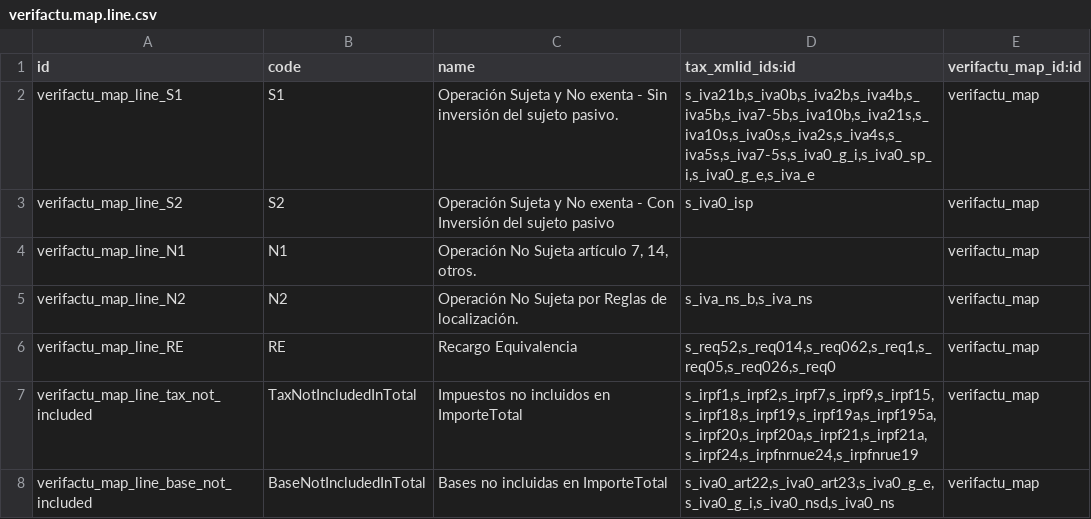
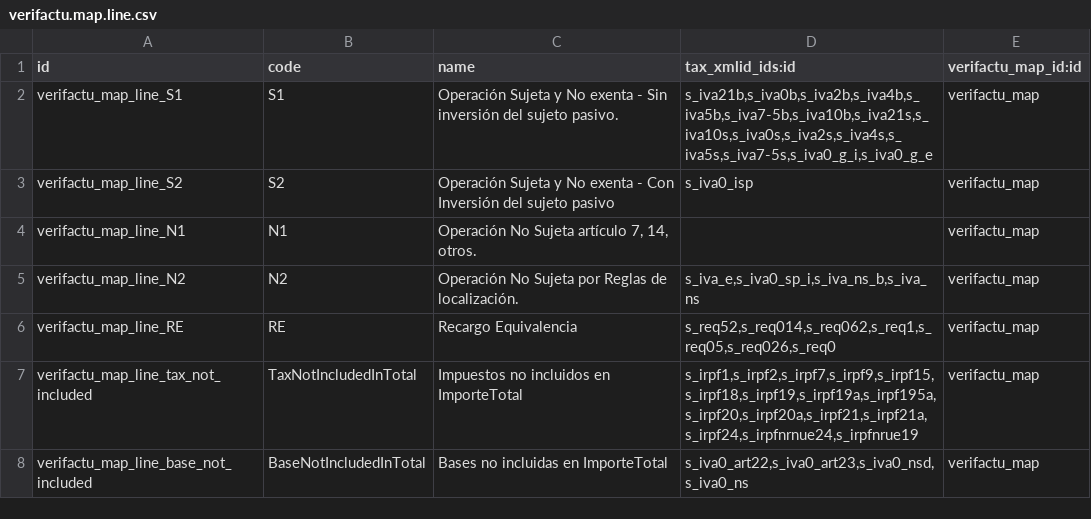
Before and after one commit to Rial-Sidoo/l10n-spain, a CSV file: l10n_es_verifactu_oca/data/verifactu.map.line.csv, drawn as a sheet.

Commit message:
[IMP] l10n_es_verifactu_oca: Exempt causes + better classification
Adaptation of #4499 now using the exempt causes already included in
this Odoo version.

There's a mix between the mapping included in this module and the one
that Odoo provides, but let's keep it for now. Odoo definition is
static, while the mapping provided here can be planned for future
changes, but no changes have occurred meanwhile, as it's very stable
since SII, so we may want to remove that complex part, and restore it
only if needed in the future.

Co-Authored-By: almumu <almudena.delapuente@factorlibre.com>

```diff
--- a/l10n_es_verifactu_oca/data/verifactu.map.line.csv
+++ b/l10n_es_verifactu_oca/data/verifactu.map.line.csv
@@ -1,8 +1,8 @@
 id,code,name,tax_xmlid_ids:id,verifactu_map_id:id
-"verifactu_map_line_S1","S1","Operación Sujeta y No exenta - Sin inversión del sujeto pasivo.","s_iva21b,s_iva0b,s_iva2b,s_iva4b,s_iva5b,s_iva7-5b,s_iva10b,s_iva21s,s_iva10s,s_iva0s,s_iva2s,s_iva4s,s_iva5s,s_iva7-5s,s_iva0_g_i,s_iva0_sp_i,s_iva0_g_e,s_iva_e","verifactu_map"
+"verifactu_map_line_S1","S1","Operación Sujeta y No exenta - Sin inversión del sujeto pasivo.","s_iva21b,s_iva0b,s_iva2b,s_iva4b,s_iva5b,s_iva7-5b,s_iva10b,s_iva21s,s_iva10s,s_iva0s,s_iva2s,s_iva4s,s_iva5s,s_iva7-5s,s_iva0_g_i,s_iva0_g_e","verifactu_map"
 "verifactu_map_line_S2","S2","Operación Sujeta y No exenta - Con Inversión del sujeto pasivo","s_iva0_isp","verifactu_map"
 "verifactu_map_line_N1","N1","Operación No Sujeta artículo 7, 14, otros.",,"verifactu_map"
-"verifactu_map_line_N2","N2","Operación No Sujeta por Reglas de localización.","s_iva_ns_b,s_iva_ns","verifactu_map"
+"verifactu_map_line_N2","N2","Operación No Sujeta por Reglas de localización.","s_iva_e,s_iva0_sp_i,s_iva_ns_b,s_iva_ns","verifactu_map"
 "verifactu_map_line_RE","RE","Recargo Equivalencia","s_req52,s_req014,s_req062,s_req1,s_req05,s_req026,s_req0","verifactu_map"
 "verifactu_map_line_tax_not_included","TaxNotIncludedInTotal","Impuestos no incluidos en ImporteTotal","s_irpf1,s_irpf2,s_irpf7,s_irpf9,s_irpf15,s_irpf18,s_irpf19,s_irpf19a,s_irpf195a,s_irpf20,s_irpf20a,s_irpf21,s_irpf21a,s_irpf24,s_irpfnrnue24,s_irpfnrue19","verifactu_map"
-"verifactu_map_line_base_not_included","BaseNotIncludedInTotal","Bases no incluidas en ImporteTotal","s_iva0_art22,s_iva0_art23,s_iva0_g_e,s_iva0_g_i,s_iva0_nsd,s_iva0_ns","verifactu_map"
+"verifactu_map_line_base_not_included","BaseNotIncludedInTotal","Bases no incluidas en ImporteTotal","s_iva0_art22,s_iva0_art23,s_iva0_nsd,s_iva0_ns","verifactu_map"
```
Also changed, not shown: 6 other files.
